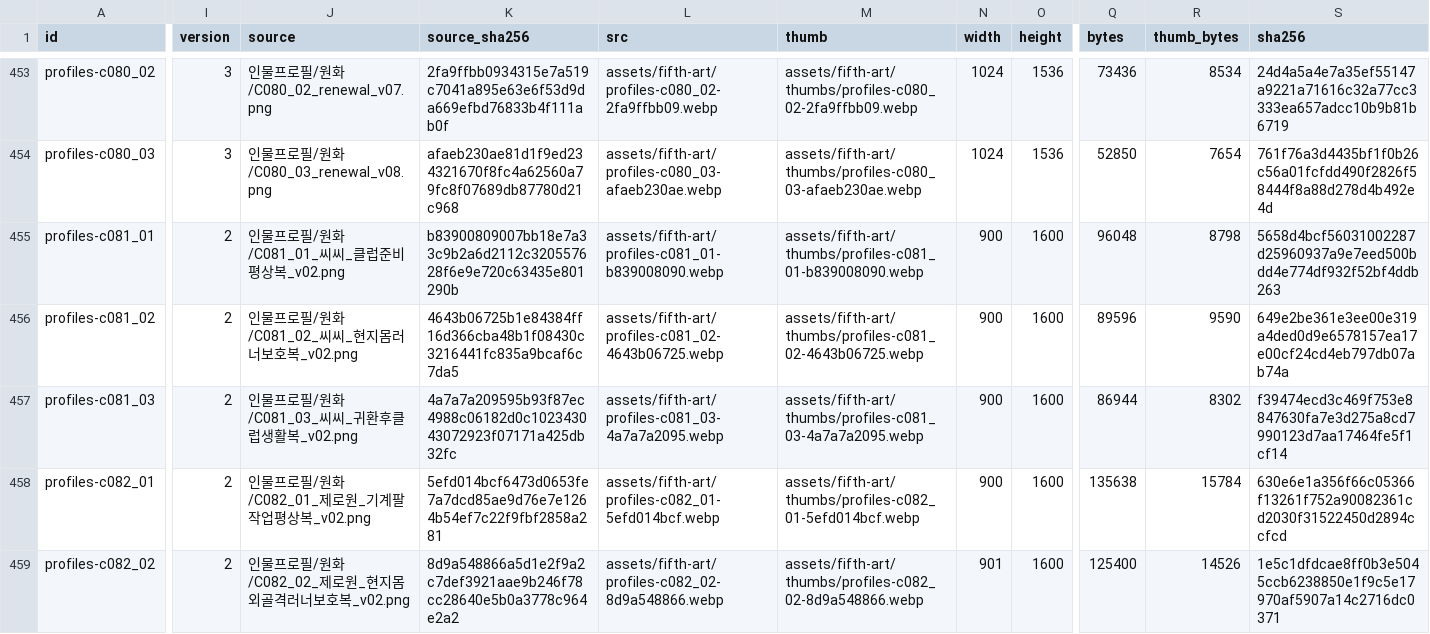
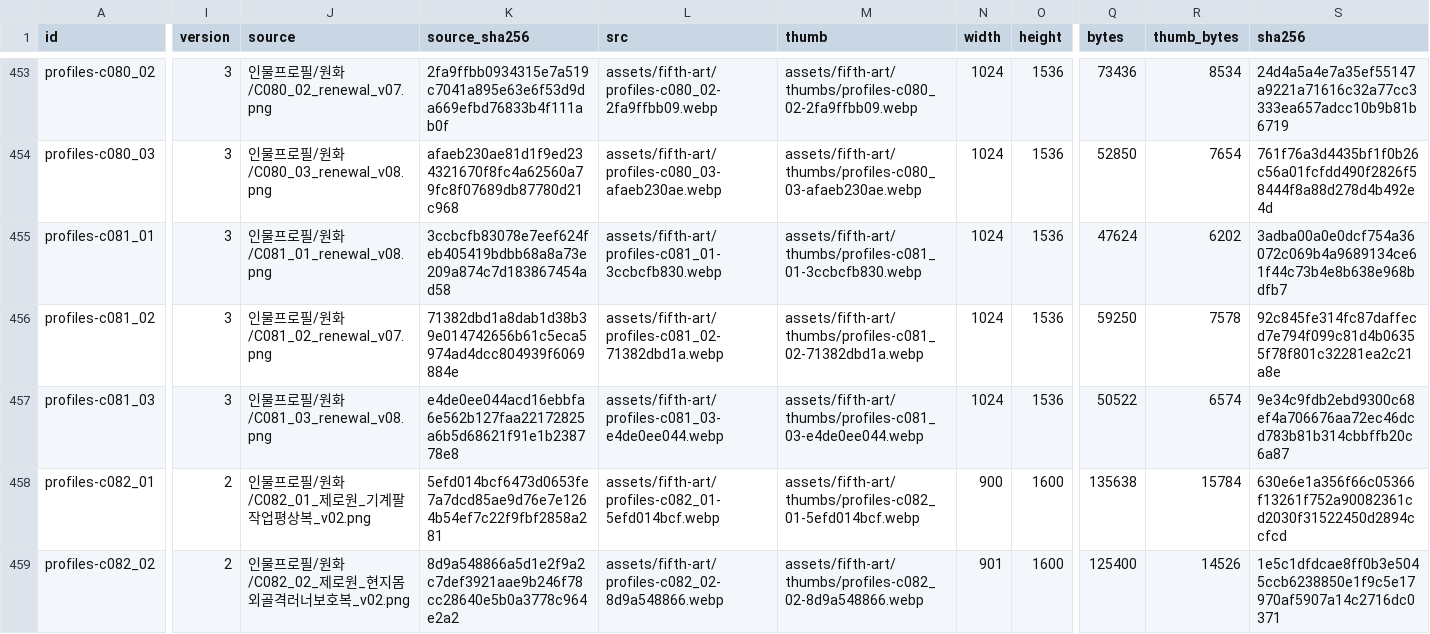
Before and after one commit to whtdrgongmail/MEJEwiki, a CSV file: fewk/assets/fifth-art/web-image-info.csv, drawn as a sheet; only a part is shown, gaps mark what is left out; the diff covers the shown part only; the diff names each change by its address in the sheet, - before the commit and + after, or states it on an @@ line.

Commit message:
Renew FEWK Cici everyday runner club profiles (batch75)

```diff
--- a/fewk/assets/fifth-art/web-image-info.csv
+++ b/fewk/assets/fifth-art/web-image-info.csv
-I455:I457 (version): 2
+I455:I457 (version): 3
-J455 (source): 인물프로필/원화/C081_01_씨씨_클럽준비평상복_v02.png
+J455 (source): 인물프로필/원화/C081_01_renewal_v08.png
-K455 (source_sha256): b83900809007bb18e7a33c9b2a6d2112c320557628f6e9e720c63435e801290b
+K455 (source_sha256): 3ccbcfb83078e7eef624feb405419bdbb68a8a73e209a874c7d183867454ad58
-L455 (src): assets/fifth-art/profiles-c081_01-b839008090.webp
+L455 (src): assets/fifth-art/profiles-c081_01-3ccbcfb830.webp
-M455 (thumb): assets/fifth-art/thumbs/profiles-c081_01-b839008090.webp
+M455 (thumb): assets/fifth-art/thumbs/profiles-c081_01-3ccbcfb830.webp
-N455:N457 (width): 900
+N455:N457 (width): 1024
-O455:O457 (height): 1600
+O455:O457 (height): 1536
-Q455 (bytes): 96048
+Q455 (bytes): 47624
-R455 (thumb_bytes): 8798
+R455 (thumb_bytes): 6202
-S455 (sha256): 5658d4bcf56031002287d25960937a9e7eed500bdd4e774df932f52bf4ddb263
+S455 (sha256): 3adba00a0e0dcf754a36072c069b4a9689134ce61f44c73b4e8b638e968bdfb7
-J456 (source): 인물프로필/원화/C081_02_씨씨_현지몸러너보호복_v02.png
+J456 (source): 인물프로필/원화/C081_02_renewal_v07.png
-K456 (source_sha256): 4643b06725b1e84384ff16d366cba48b1f08430c3216441fc835a9bcaf6c7da5
+K456 (source_sha256): 71382dbd1a8dab1d38b39e014742656b61c5eca5974ad4dcc804939f6069884e
-L456 (src): assets/fifth-art/profiles-c081_02-4643b06725.webp
+L456 (src): assets/fifth-art/profiles-c081_02-71382dbd1a.webp
-M456 (thumb): assets/fifth-art/thumbs/profiles-c081_02-4643b06725.webp
+M456 (thumb): assets/fifth-art/thumbs/profiles-c081_02-71382dbd1a.webp
-Q456 (bytes): 89596
+Q456 (bytes): 59250
-R456 (thumb_bytes): 9590
+R456 (thumb_bytes): 7578
-S456 (sha256): 649e2be361e3ee00e319a4ded0d9e6578157ea17e00cf24cd4eb797db07ab74a
+S456 (sha256): 92c845fe314fc87daffecd7e794f099c81d4b06355f78f801c32281ea2c21a8e
-J457 (source): 인물프로필/원화/C081_03_씨씨_귀환후클럽생활복_v02.png
+J457 (source): 인물프로필/원화/C081_03_renewal_v08.png
-K457 (source_sha256): 4a7a7a209595b93f87ec4988c06182d0c102343043072923f07171a425db32fc
+K457 (source_sha256): e4de0ee044acd16ebbfa6e562b127faa22172825a6b5d68621f91e1b238778e8
-L457 (src): assets/fifth-art/profiles-c081_03-4a7a7a2095.webp
+L457 (src): assets/fifth-art/profiles-c081_03-e4de0ee044.webp
-M457 (thumb): assets/fifth-art/thumbs/profiles-c081_03-4a7a7a2095.webp
+M457 (thumb): assets/fifth-art/thumbs/profiles-c081_03-e4de0ee044.webp
-Q457 (bytes): 86944
+Q457 (bytes): 50522
-R457 (thumb_bytes): 8302
+R457 (thumb_bytes): 6574
-S457 (sha256): f39474ecd3c469f753e8847630fa7e3d275a8cd7990123d7aa17464fe5f1cf14
+S457 (sha256): 9e34c9fdb2ebd9300c68ef4a706676aa72ec46dcd783b81b314cbbffb20c6a87
```
Also changed, not shown: 3 edited cells elsewhere in this file, 7 other files.
